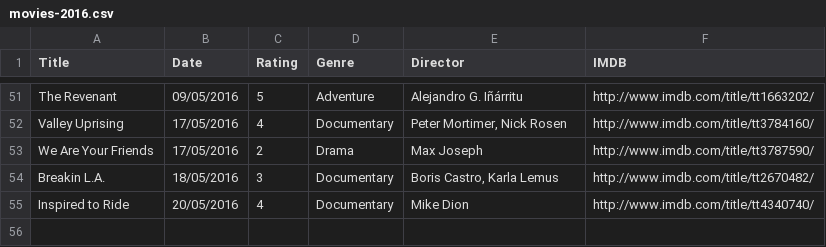
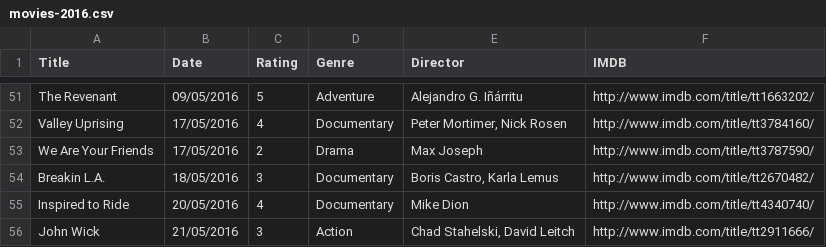
Before and after one commit to fieldoffice/Movies, a CSV file: movies-2016.csv, drawn as a sheet; only a part is shown, gaps mark what is left out.

Commit message:
Update

```diff
--- a/movies-2016.csv
+++ b/movies-2016.csv
@@ -55 +55,2 @@ Breakin L.A.,18/05/2016,3,Documentary,"Boris Castro, Karla Lemus",http://www.imd
 Inspired to Ride,20/05/2016,4,Documentary,Mike Dion,http://www.imdb.com/title/tt4340740/
+John Wick,21/05/2016,3,Action,"Chad Stahelski, David Leitch",http://www.imdb.com/title/tt2911666/
```
